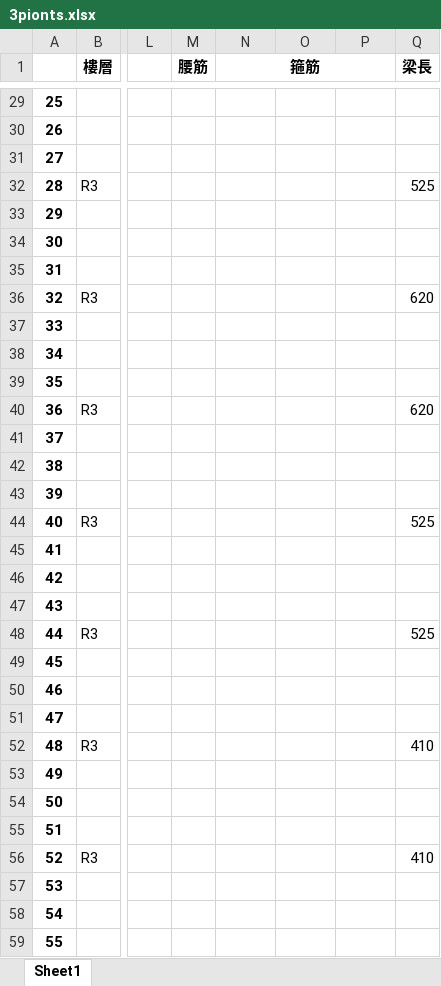
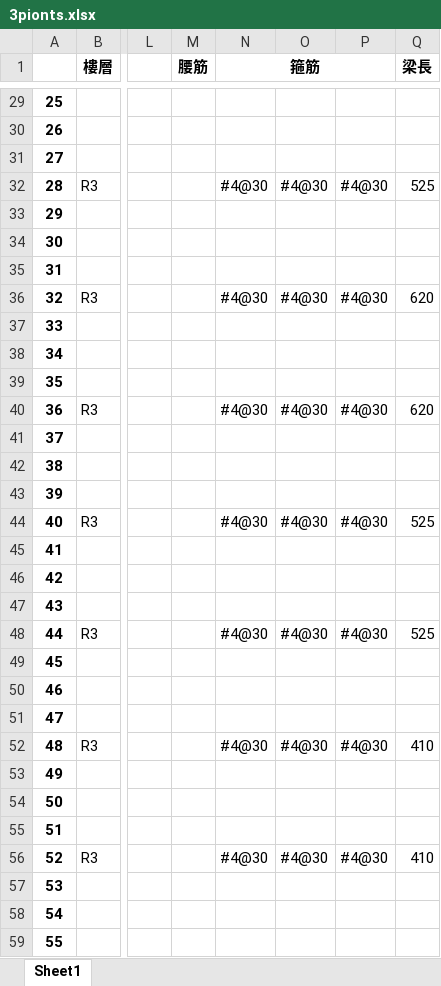
Before and after one commit to skyran1278/VbaProject, an Excel workbook: 20180126_SmartCut/20181025_Meeting/3pionts.xlsx, sheet Sheet1, drawn as a sheet; only a part is shown, gaps mark what is left out; values as stored, in another font and other column widths than the file's, no borders; the diff covers the shown part only; the diff names each change by its address in the sheet, - before the commit and + after, or states it on an @@ line.

```diff
--- a/20180126_SmartCut/20181025_Meeting/3pionts.xlsx (sheet Sheet1)
+++ b/20180126_SmartCut/20181025_Meeting/3pionts.xlsx (sheet Sheet1)
-N32 (箍筋): (empty)
+N32 (箍筋): #4@30
-O32: (empty)
+O32: #4@30
-P32: (empty)
+P32: #4@30
-N36 (箍筋): (empty)
+N36 (箍筋): #4@30
-O36: (empty)
+O36: #4@30
-P36: (empty)
+P36: #4@30
-N40 (箍筋): (empty)
+N40 (箍筋): #4@30
-O40: (empty)
+O40: #4@30
-P40: (empty)
+P40: #4@30
-N44 (箍筋): (empty)
+N44 (箍筋): #4@30
-O44: (empty)
+O44: #4@30
-P44: (empty)
+P44: #4@30
-N48 (箍筋): (empty)
+N48 (箍筋): #4@30
-O48: (empty)
+O48: #4@30
-P48: (empty)
+P48: #4@30
-N52 (箍筋): (empty)
+N52 (箍筋): #4@30
-O52: (empty)
+O52: #4@30
-P52: (empty)
+P52: #4@30
-N56 (箍筋): (empty)
+N56 (箍筋): #4@30
-O56: (empty)
+O56: #4@30
-P56: (empty)
+P56: #4@30
```
Also changed, not shown: 1290 edited cells elsewhere in this sheet, 15 other files.
